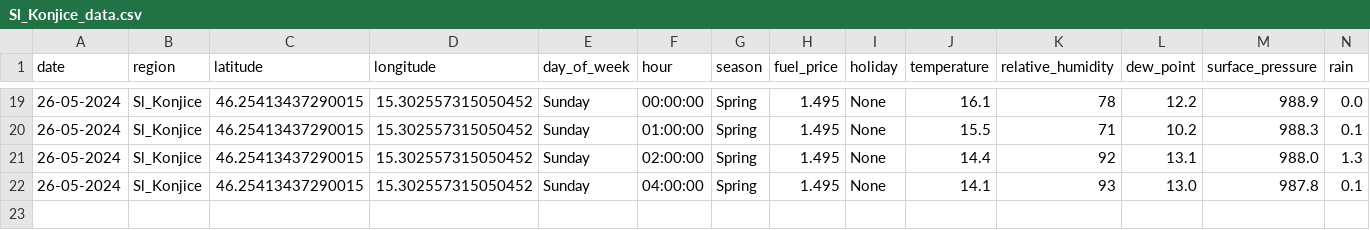
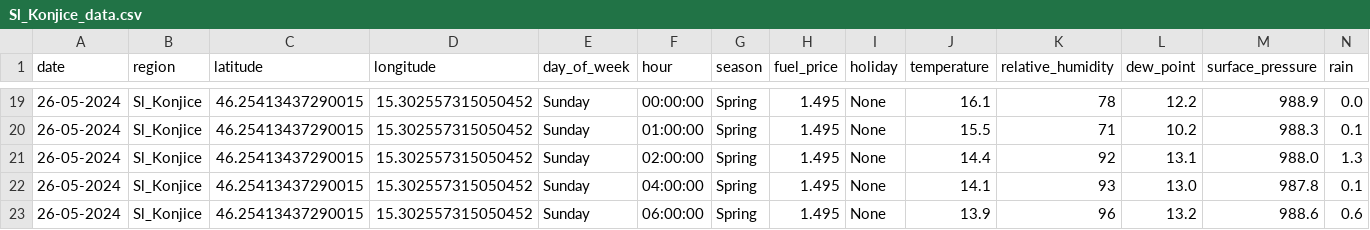
Before and after one commit to ChiefPatrik/trafficPredictions, a CSV file: data/merged/Sl_Konjice_data.csv, drawn as a sheet; only a part is shown, gaps mark what is left out; rows hold the shown columns only; the diff names each change by its address in the sheet, - before the commit and + after, or states it on an @@ line.

```diff
--- a/data/merged/Sl_Konjice_data.csv
+++ b/data/merged/Sl_Konjice_data.csv
+row 23: 26-05-2024 | Sl_Konjice | 46.25413437290015 | 15.302557315050452 | Sunday | 06:00:00 | Spring | 1.495 | None | 13.9 | 96 | 13.2 | 988.6 | 0.6
```
Also changed, not shown: data/merged/Kozina_data.csv, data/merged/Ljubljana_data.csv, 4 other files.
